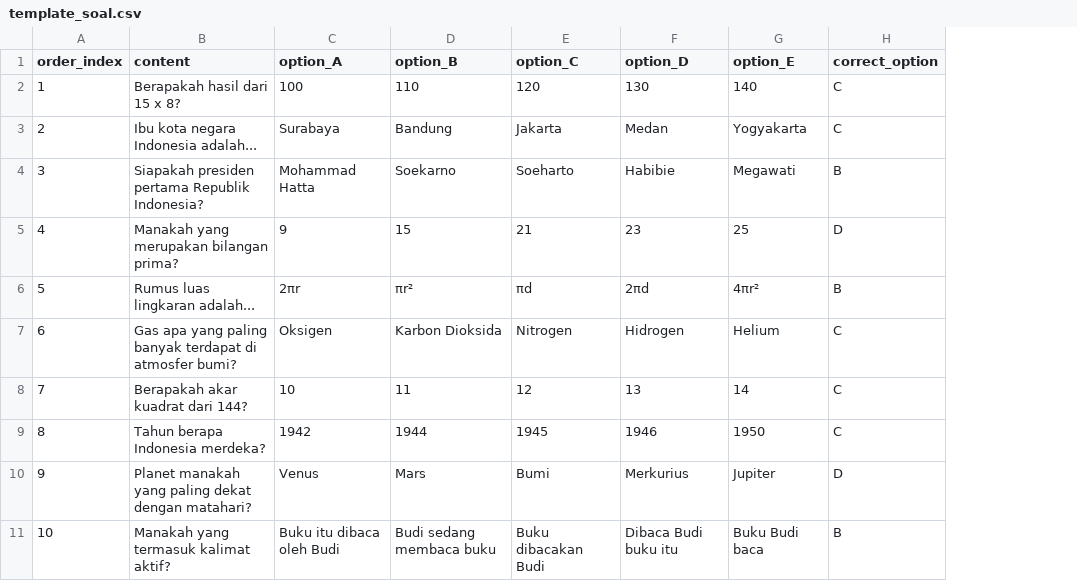
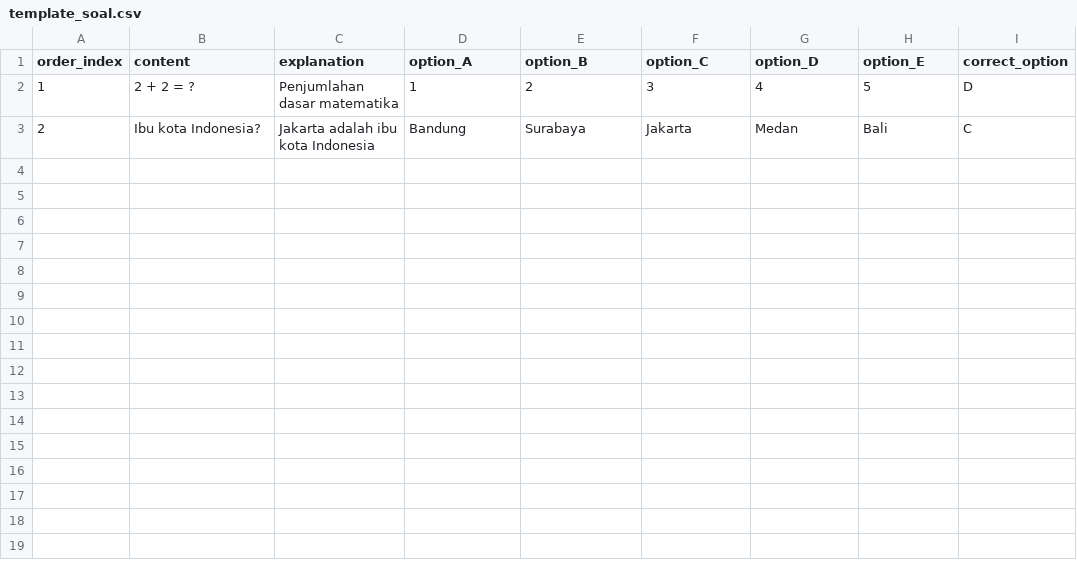
Before and after one commit to MR-Munggaran/quiz, a CSV file: template_soal.csv, drawn as a sheet; removed rows and columns are numbered as before the commit, all else as after; the diff names each change by its address in the sheet, - before the commit and + after, or states it on an @@ line.

```diff
--- a/template_soal.csv
+++ b/template_soal.csv
+column C (explanation), rows 2-3: Penjumlahan dasar matematika | Jakarta adalah ibu kota Indonesia
-B2 (content): Berapakah hasil dari 15 x 8?
+B2 (content): 2 + 2 = ?
-D2 (option_A): 100
+D2 (option_A): 1
-E2 (option_B): 110
+E2 (option_B): 2
-F2 (option_C): 120
+F2 (option_C): 3
-G2 (option_D): 130
+G2 (option_D): 4
-H2 (option_E): 140
+H2 (option_E): 5
-I2 (correct_option): C
+I2 (correct_option): D
-B3 (content): Ibu kota negara Indonesia adalah...
+B3 (content): Ibu kota Indonesia?
-D3 (option_A): Surabaya
+D3 (option_A): Bandung
-E3 (option_B): Bandung
+E3 (option_B): Surabaya
-H3 (option_E): Yogyakarta
+H3 (option_E): Bali
-row 4: 3 | Siapakah presiden pertama Republik Indonesia? | Mohammad Hatta | Soekarno | Soeharto | Habibie | Megawati | B
-row 5: 4 | Manakah yang merupakan bilangan prima? | 9 | 15 | 21 | 23 | 25 | D
-row 6: 5 | Rumus luas lingkaran adalah... | 2πr | πr² | πd | 2πd | 4πr² | B
-row 7: 6 | Gas apa yang paling banyak terdapat di atmosfer bumi? | Oksigen | Karbon Dioksida | Nitrogen | Hidrogen | Helium | C
-row 8: 7 | Berapakah akar kuadrat dari 144? | 10 | 11 | 12 | 13 | 14 | C
-row 9: 8 | Tahun berapa Indonesia merdeka? | 1942 | 1944 | 1945 | 1946 | 1950 | C
-row 10: 9 | Planet manakah yang paling dekat dengan matahari? | Venus | Mars | Bumi | Merkurius | Jupiter | D
-row 11: 10 | Manakah yang termasuk kalimat aktif? | Buku itu dibaca oleh Budi | Budi sedang membaca buku | Buku dibacakan Budi | Dibaca Budi buku itu | Buku Budi baca | B
```
Also changed, not shown: 19 other files.
